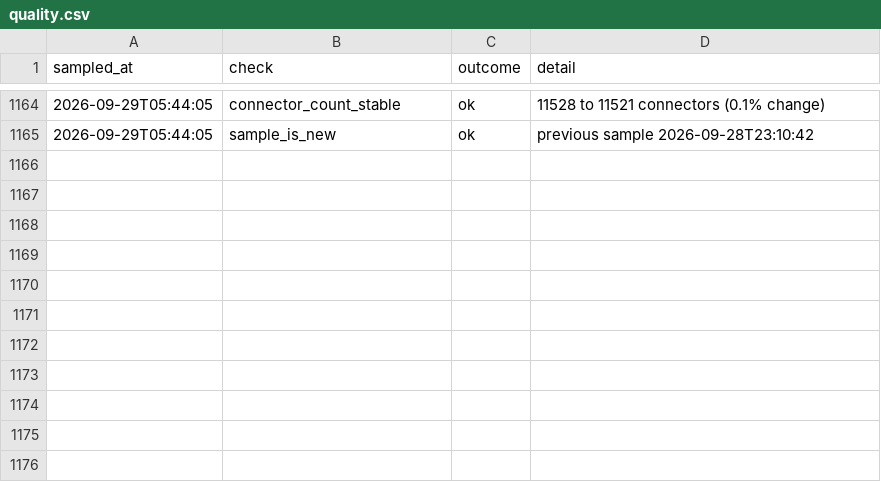
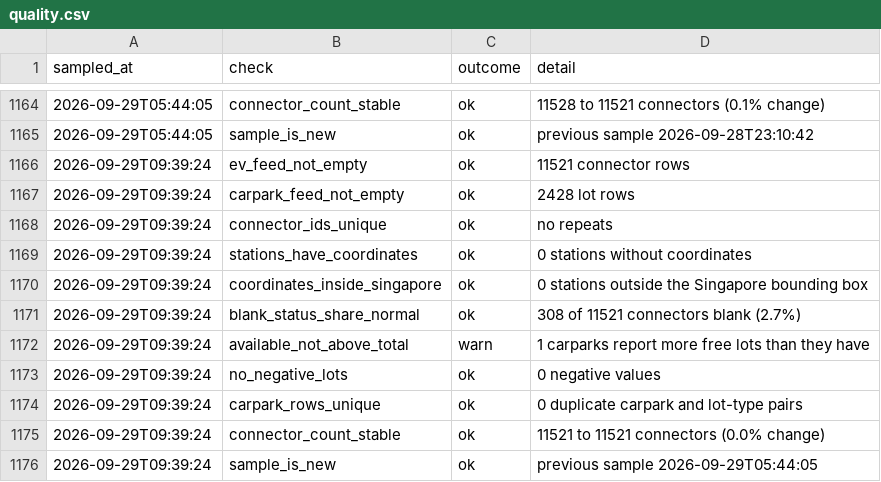
Before and after one commit to dhananajay-777/Singapore-EV-charging-Grid-predictor, a CSV file: data/utilisation/quality.csv, drawn as a sheet; only a part is shown, gaps mark what is left out.

Commit message:
sample 2026-09-29 09:39 SGT

```diff
--- a/data/utilisation/quality.csv
+++ b/data/utilisation/quality.csv
@@ -1165 +1165,12 @@ sampled_at,check,outcome,detail
 2026-09-29T05:44:05,sample_is_new,ok,previous sample 2026-09-28T23:10:42
+2026-09-29T09:39:24,ev_feed_not_empty,ok,11521 connector rows
+2026-09-29T09:39:24,carpark_feed_not_empty,ok,2428 lot rows
+2026-09-29T09:39:24,connector_ids_unique,ok,no repeats
+2026-09-29T09:39:24,stations_have_coordinates,ok,0 stations without coordinates
+2026-09-29T09:39:24,coordinates_inside_singapore,ok,0 stations outside the Singapore bounding box
+2026-09-29T09:39:24,blank_status_share_normal,ok,308 of 11521 connectors blank (2.7%)
+2026-09-29T09:39:24,available_not_above_total,warn,1 carparks report more free lots than they have
+2026-09-29T09:39:24,no_negative_lots,ok,0 negative values
+2026-09-29T09:39:24,carpark_rows_unique,ok,0 duplicate carpark and lot-type pairs
+2026-09-29T09:39:24,connector_count_stable,ok,11521 to 11521 connectors (0.0% change)
+2026-09-29T09:39:24,sample_is_new,ok,previous sample 2026-09-29T05:44:05
```
Also changed, not shown: data/utilisation/network.csv, 5 other files.
